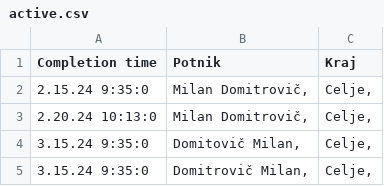
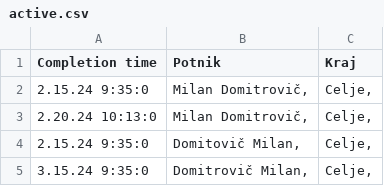
Before and after one commit to SRP-B/dat-za, a CSV file: active.csv, drawn as a sheet.

Commit message:
EditAppv11

```diff
--- a/active.csv
+++ b/active.csv
@@ -3,3 +3,3 @@
 2.20.24 10:13:0;"Milan Domitrovič,";"Celje,"
-3.15.24 9:35:0;"Domitovič Milan,";"Celje,"
+2.15.24 9:35:0;"Domitovič Milan,";"Celje,"
 3.15.24 9:35:0;"Domitrovič Milan,";"Celje,"
```
